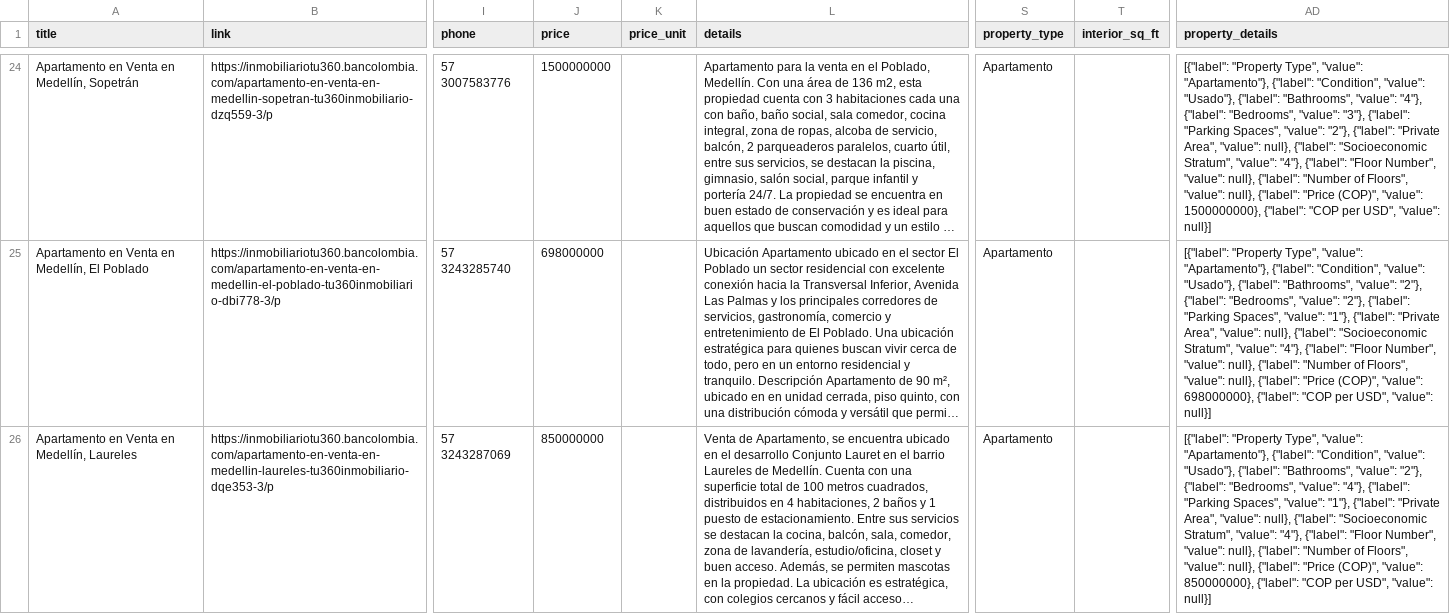
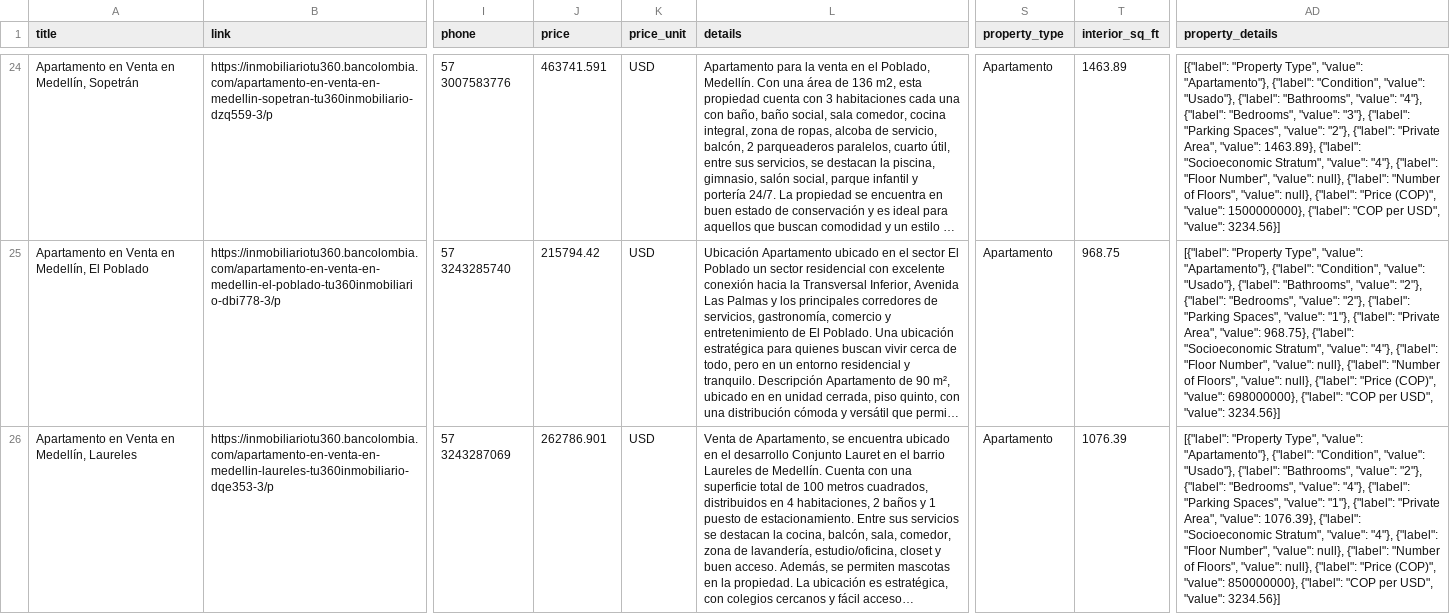
Before and after one commit to NaynaKoju/Tu360, a CSV file: csv_files/property_details.csv, drawn as a sheet; only a part is shown, gaps mark what is left out; long unchanged cells end in …; the diff covers the shown part only; the diff names each change by its address in the sheet, - before the commit and + after, or states it on an @@ line.

```diff
--- a/csv_files/property_details.csv
+++ b/csv_files/property_details.csv
-J24 (price): 1500000000
+J24 (price): 463741.591
-K24:K26 (price_unit): (empty)
+K24:K26 (price_unit): USD
-T24 (interior_sq_ft): (empty)
+T24 (interior_sq_ft): 1463.89
-AD24 (property_details): …Area", "value": null}, {"label": "Socioeconomic Stratum", "value": "4"}, {"label": "Floor Number", "value": null}, {"label": "Number of Floors", "value": null}, {"label": "Price (COP)", "value": 1500000000}, {"label": "COP per USD", "value": null}]
+AD24 (property_details): …Area", "value": 1463.89}, {"label": "Socioeconomic Stratum", "value": "4"}, {"label": "Floor Number", "value": null}, {"label": "Number of Floors", "value": null}, {"label": "Price (COP)", "value": 1500000000}, {"label": "COP per USD", "value": 3234.56}]
-J25 (price): 698000000
+J25 (price): 215794.42
-T25 (interior_sq_ft): (empty)
+T25 (interior_sq_ft): 968.75
-AD25 (property_details): …Area", "value": null}, {"label": "Socioeconomic Stratum", "value": "4"}, {"label": "Floor Number", "value": null}, {"label": "Number of Floors", "value": null}, {"label": "Price (COP)", "value": 698000000}, {"label": "COP per USD", "value": null}]
+AD25 (property_details): …Area", "value": 968.75}, {"label": "Socioeconomic Stratum", "value": "4"}, {"label": "Floor Number", "value": null}, {"label": "Number of Floors", "value": null}, {"label": "Price (COP)", "value": 698000000}, {"label": "COP per USD", "value": 3234.56}]
-J26 (price): 850000000
+J26 (price): 262786.901
-T26 (interior_sq_ft): (empty)
+T26 (interior_sq_ft): 1076.39
-AD26 (property_details): …Area", "value": null}, {"label": "Socioeconomic Stratum", "value": "4"}, {"label": "Floor Number", "value": null}, {"label": "Number of Floors", "value": null}, {"label": "Price (COP)", "value": 850000000}, {"label": "COP per USD", "value": null}]
+AD26 (property_details): …Area", "value": 1076.39}, {"label": "Socioeconomic Stratum", "value": "4"}, {"label": "Floor Number", "value": null}, {"label": "Number of Floors", "value": null}, {"label": "Price (COP)", "value": 850000000}, {"label": "COP per USD", "value": 3234.56}]
```
Also changed, not shown: 125 edited cells elsewhere in this file, 1 other file.
